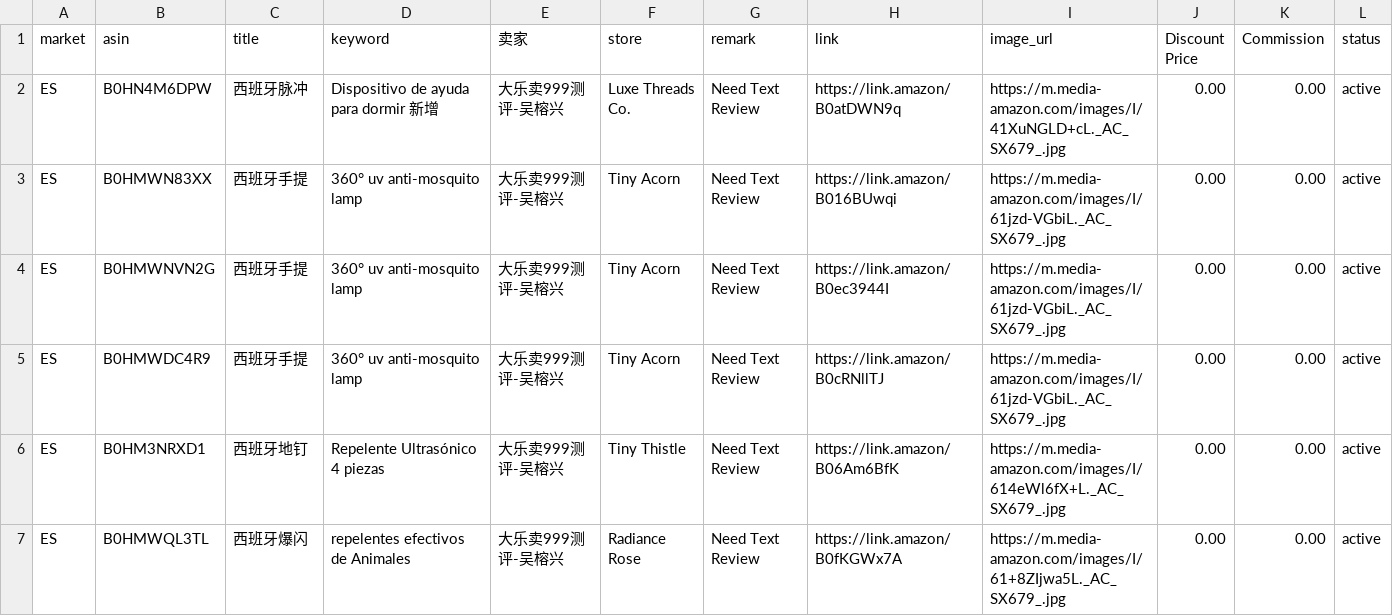
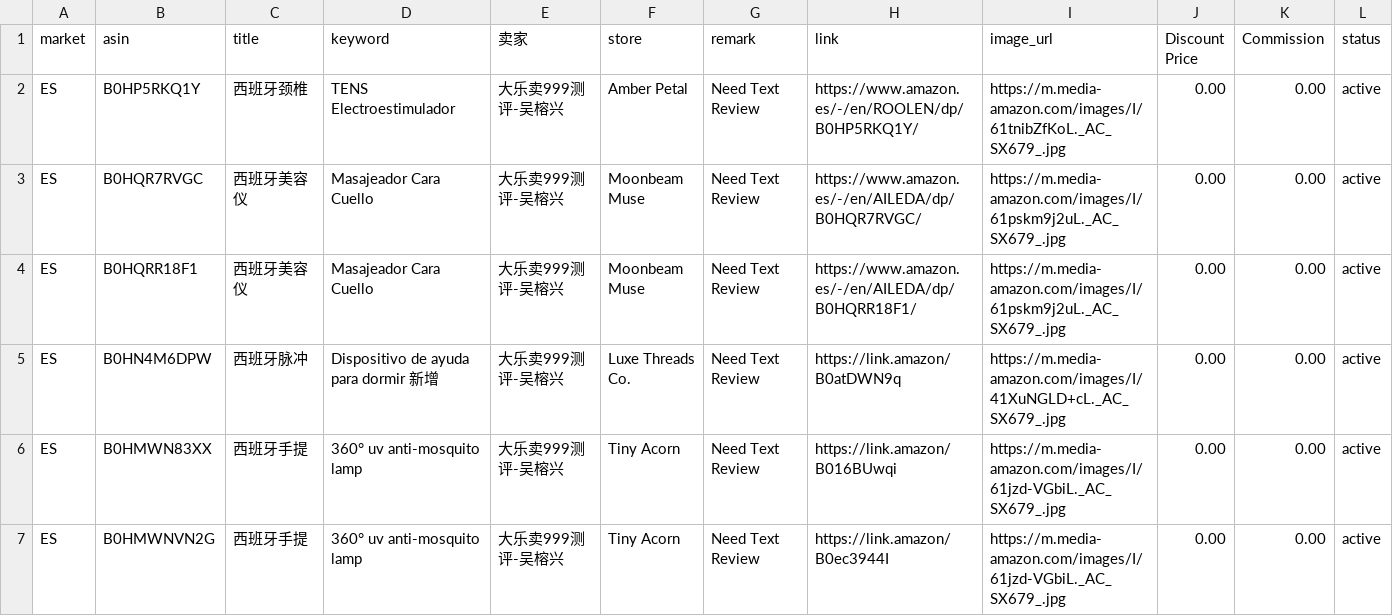
Before and after one commit to dalemy-1/us, a CSV file: es.csv, drawn as a sheet; only a part is shown; the shorter side is filled out with more unchanged rows.

```diff
--- a/es.csv
+++ b/es.csv
@@ -1,2 +1,5 @@
 market,asin,title,keyword,卖家,store,remark,link,image_url,Discount Price,Commission,status
+ES,B0HP5RKQ1Y,西班牙颈椎,TENS Electroestimulador,大乐卖999测评-吴榕兴, Amber Petal,Need Text Review,https://www.amazon.es/-/en/ROOLEN/dp/B0HP5RKQ1Y/,https://m.media-amazon.com/images/I/61tnibZfKoL._AC_SX679_.jpg,0.00,0.00,active
+ES,B0HQR7RVGC,西班牙美容仪,Masajeador Cara Cuello,大乐卖999测评-吴榕兴, Moonbeam Muse,Need Text Review,https://www.amazon.es/-/en/AILEDA/dp/B0HQR7RVGC/,https://m.media-amazon.com/images/I/61pskm9j2uL._AC_SX679_.jpg,0.00,0.00,active
+ES,B0HQRR18F1,西班牙美容仪,Masajeador Cara Cuello,大乐卖999测评-吴榕兴, Moonbeam Muse,Need Text Review,https://www.amazon.es/-/en/AILEDA/dp/B0HQRR18F1/,https://m.media-amazon.com/images/I/61pskm9j2uL._AC_SX679_.jpg,0.00,0.00,active
 ES,B0HN4M6DPW,西班牙脉冲,Dispositivo de ayuda para dormir 新增,大乐卖999测评-吴榕兴,Luxe Threads Co.,Need Text Review,https://link.amazon/B0atDWN9q,https://m.media-amazon.com/images/I/41XuNGLD+cL._AC_SX679_.jpg,0.00,0.00,active
```
Also changed, not shown: ca.csv, de.csv, 5 other files.
